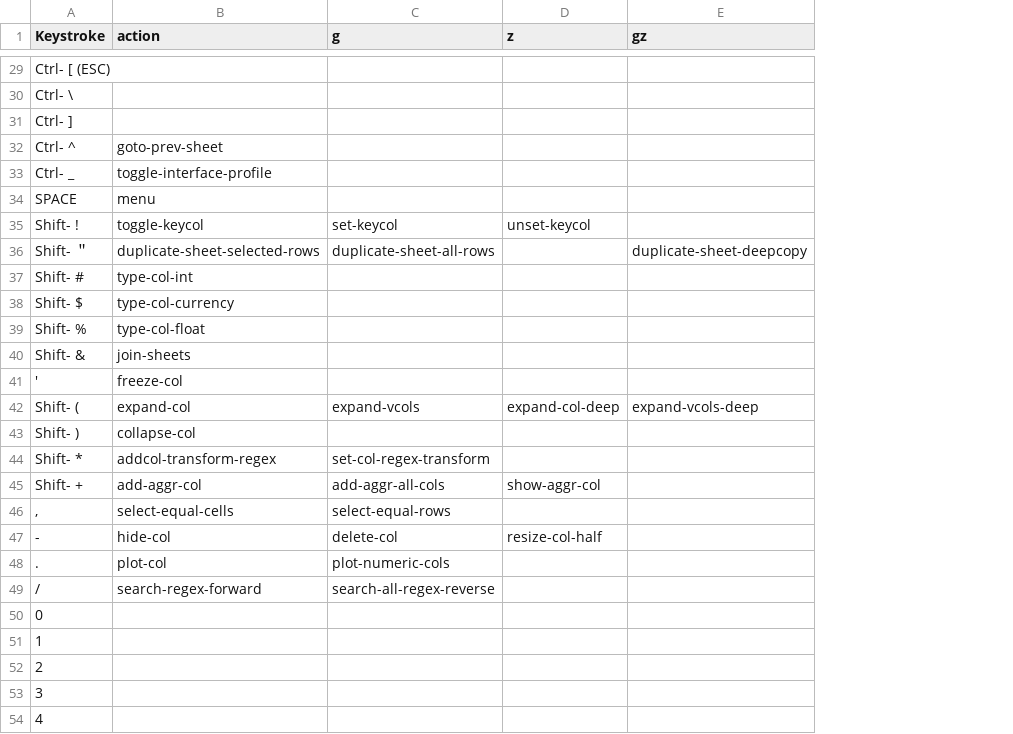
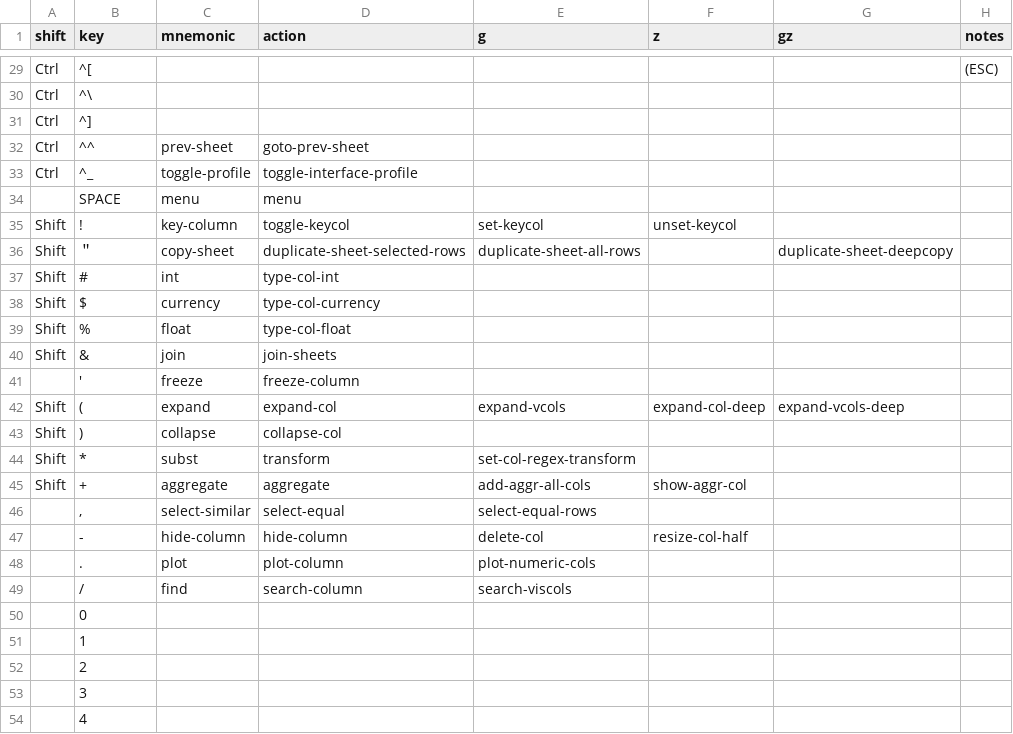
Before and after one commit to saulpw/visidata, a TSV file: dev/commands.tsv, drawn as a sheet; only a part is shown, gaps mark what is left out; removed rows and columns are numbered as before the commit, all else as after; the diff covers the shown part only; the diff names each change by its address in the sheet, - before the commit and + after, or states it on an @@ line.

```diff
--- a/dev/commands.tsv
+++ b/dev/commands.tsv
+column A (shift), rows 29-43: Ctrl | Ctrl | Ctrl | Ctrl | Ctrl |  | Shift | Shift | Shift | Shift | Shift | Shift |  | Shift | Shift; row 45: Shift
+column C (mnemonic), rows 32-43: prev-sheet | toggle-profile | menu | key-column | copy-sheet | int | currency | float | join | freeze | expand | collapse; rows 45-49: aggregate | select-similar | hide-column | plot | find
+column H (notes), row 29: (ESC)
-B1: Keystroke
+B1: key
-B29 (key): Ctrl- [ (ESC)
+B29 (key): ^[
-B30 (key): Ctrl- \
+B30 (key): ^\
-B31 (key): Ctrl- ]
+B31 (key): ^]
-B32 (key): Ctrl- ^
+B32 (key): ^^
-B33 (key): Ctrl- _
+B33 (key): ^_
-B35 (key): Shift- !
+B35 (key): !
-B36 (key): Shift- ＂
+B36 (key): ＂
-B37 (key): Shift- #
+B37 (key): #
-B38 (key): Shift- $
+B38 (key): $
-B39 (key): Shift- %
+B39 (key): %
-B40 (key): Shift- &
+B40 (key): &
-D41 (action): freeze-col
+D41 (action): freeze-column
-B42 (key): Shift- (
+B42 (key): (
-B43 (key): Shift- )
+B43 (key): )
-row 44: Shift- * | addcol-transform-regex | set-col-regex-transform
+row 44: Shift | * | subst | transform | set-col-regex-transform
-B45 (key): Shift- +
+B45 (key): +
-D45 (action): add-aggr-col
+D45 (action): aggregate
-D46 (action): select-equal-cells
+D46 (action): select-equal
-D47 (action): hide-col
+D47 (action): hide-column
-D48 (action): plot-col
+D48 (action): plot-column
-D49 (action): search-regex-forward
+D49 (action): search-column
-E49 (g): search-all-regex-reverse
+E49 (g): search-viscols
```
Also changed, not shown: 2 added rows, 2 removed rows and 76 edited cells elsewhere in this file, 2 other files.
